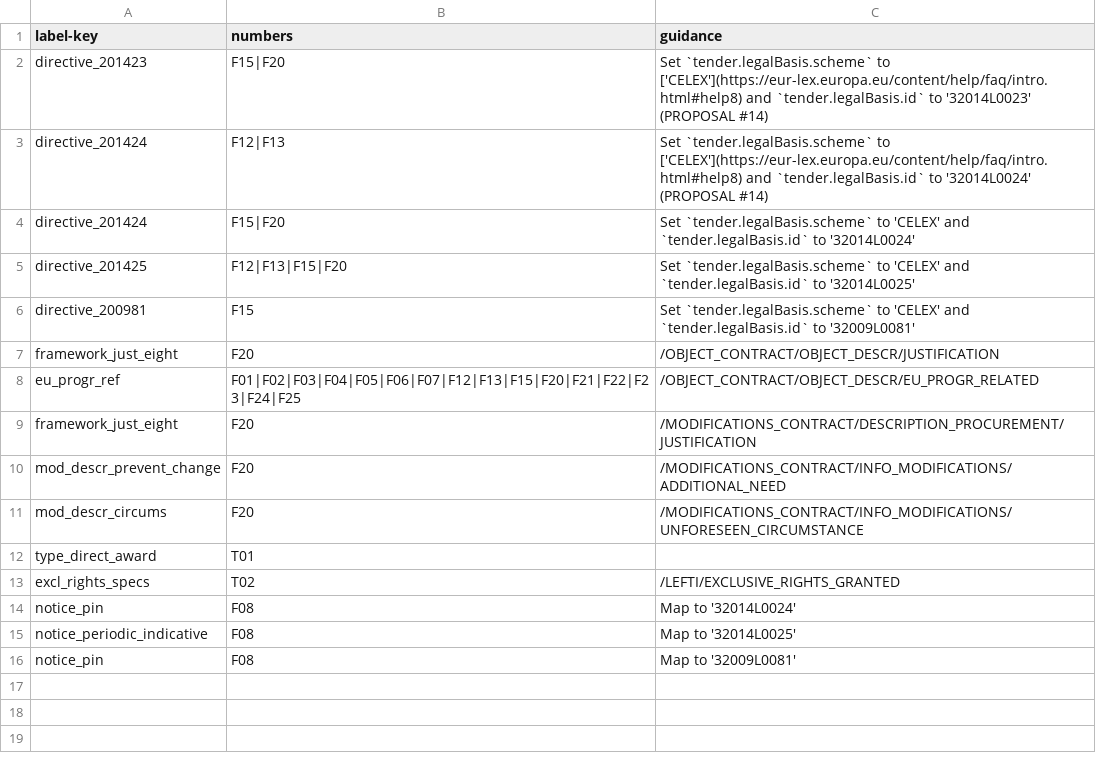
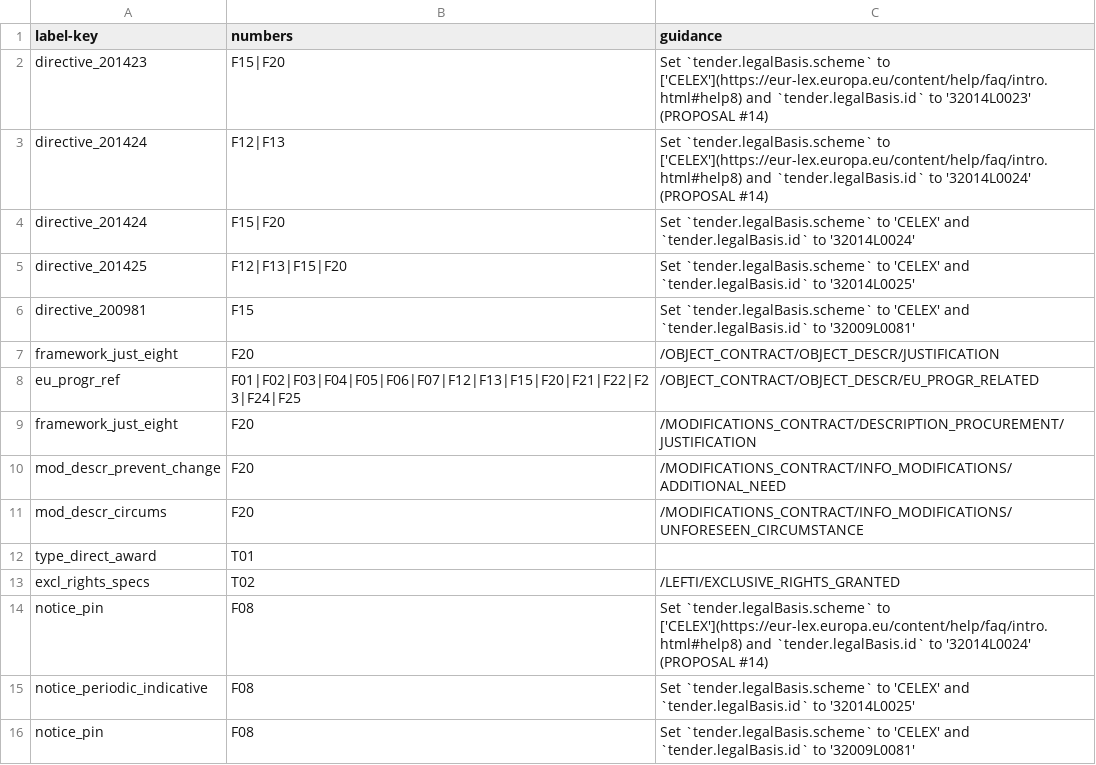
Before and after one commit to open-contracting/european-union-support, a CSV file: output/mapping/shared/additional.csv, drawn as a sheet.

Commit message:
Update F08 preamble mappings

```diff
--- a/output/mapping/shared/additional.csv
+++ b/output/mapping/shared/additional.csv
@@ -13,4 +13,4 @@ type_direct_award,T01,
 excl_rights_specs,T02,/LEFTI/EXCLUSIVE_RIGHTS_GRANTED
-notice_pin,F08,"Map to '32014L0024'"
-notice_periodic_indicative,F08,"Map to '32014L0025'"
-notice_pin,F08,"Map to '32009L0081'"
+notice_pin,F08,"Set `tender.legalBasis.scheme` to ['CELEX'](https://eur-lex.europa.eu/content/help/faq/intro.html#help8) and `tender.legalBasis.id` to '32014L0024' (PROPOSAL #14)"
+notice_periodic_indicative,F08,"Set `tender.legalBasis.scheme` to 'CELEX' and `tender.legalBasis.id` to '32014L0025'"
+notice_pin,F08,"Set `tender.legalBasis.scheme` to 'CELEX' and `tender.legalBasis.id` to '32009L0081'"
```
